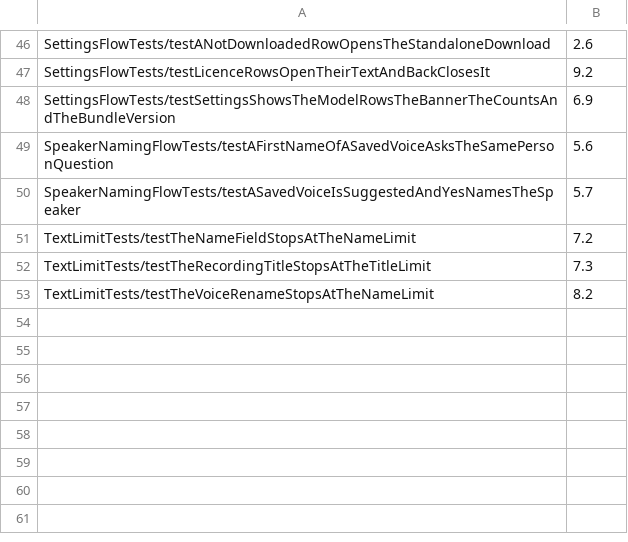
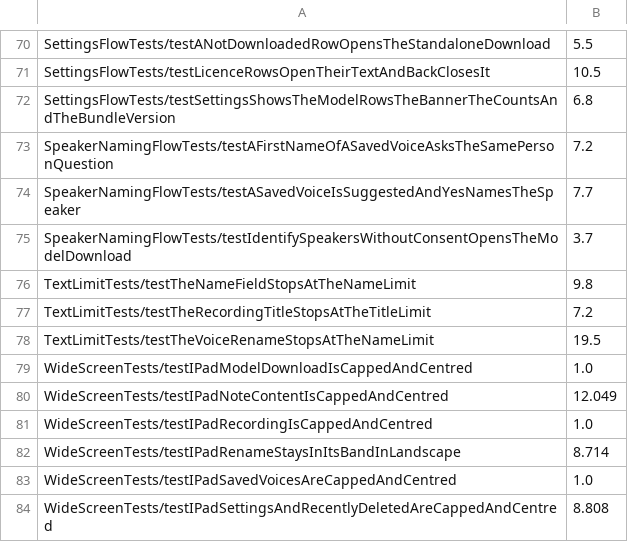
Before and after one commit to codemyriad/cassini-ios, a TSV file: scripts/ui-test-durations.tsv, drawn as a sheet; only a part is shown, gaps mark what is left out; addresses are those after the commit; the diff covers the shown part only; the diff names each change by its address in the sheet, - before the commit and + after, or states it on an @@ line.

Commit message:
Commit every iPhone UI test's measured time, and the counts of this run
scripts/ui-test-durations.tsv lists all 84 tests the iPhone shards run (the
skipped screenshot and iPad tests at 1 s), so a fresh cache's plan is
balanced. validation.md has the counts of the green run and says the swift
test commands run from the repository root.

Prepared with Claude Code

```diff
--- a/scripts/ui-test-durations.tsv
+++ b/scripts/ui-test-durations.tsv
-B70: 2.6
+B70: 5.5
-B71: 9.2
+B71: 10.5
-B72: 6.9
+B72: 6.8
-B73: 5.6
+B73: 7.2
-B74: 5.7
+B74: 7.7
+row 75: SpeakerNamingFlowTests/testIdentifySpeakersWithoutConsentOpensTheModelDownload | 3.7
-B76: 7.2
+B76: 9.8
-B77: 7.3
+B77: 7.2
-B78: 8.2
+B78: 19.5
+row 79: WideScreenTests/testIPadModelDownloadIsCappedAndCentred | 1.0
+row 80: WideScreenTests/testIPadNoteContentIsCappedAndCentred | 12.049
+row 81: WideScreenTests/testIPadRecordingIsCappedAndCentred | 1.0
+row 82: WideScreenTests/testIPadRenameStaysInItsBandInLandscape | 8.714
+row 83: WideScreenTests/testIPadSavedVoicesAreCappedAndCentred | 1.0
+row 84: WideScreenTests/testIPadSettingsAndRecentlyDeletedAreCappedAndCentred | 8.808
```
Also changed, not shown: 24 added rows and 43 edited cells elsewhere in this file, 1 other file.
